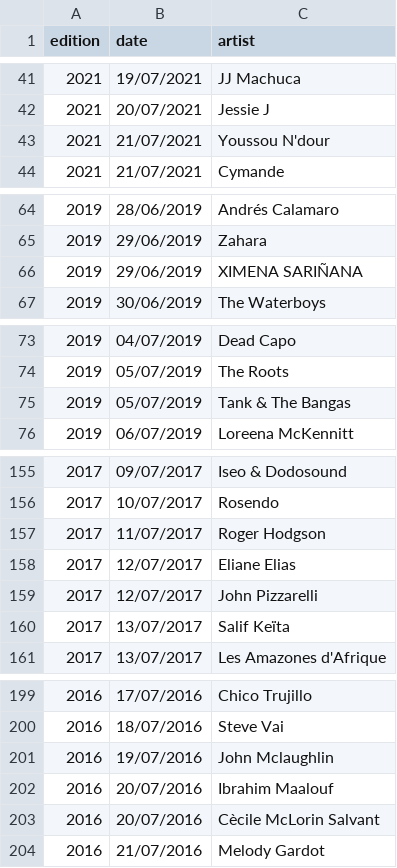
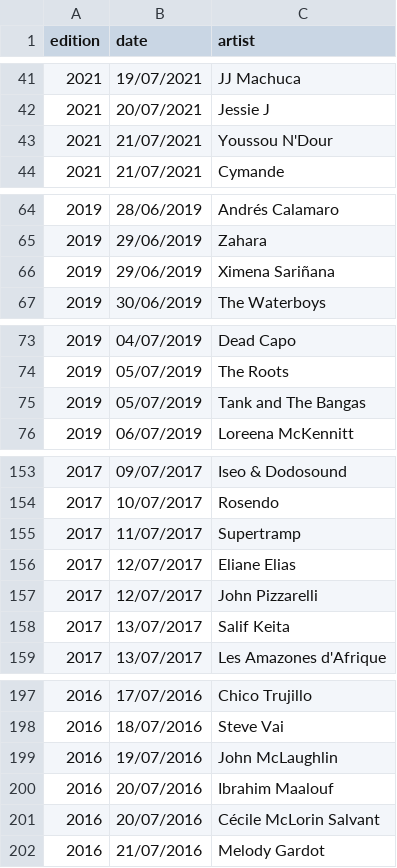
Before and after one commit to aeguia/ndb-music-recommender, a CSV file: data/NDB_artist_2021_2016.csv, drawn as a sheet; only a part is shown, gaps mark what is left out; the diff covers the shown part only.

```diff
--- a/data/NDB_artist_2021_2016.csv
+++ b/data/NDB_artist_2021_2016.csv
@@ -42,3 +42,3 @@ edition,date,artist
 2021,20/07/2021,Jessie J
-2021,21/07/2021,Youssou N'dour
+2021,21/07/2021,Youssou N'Dour
 2021,21/07/2021,Cymande
@@ -65,3 +65,3 @@ edition,date,artist
 2019,29/06/2019,Zahara
-2019,29/06/2019,XIMENA SARIÑANA
+2019,29/06/2019,Ximena Sariñana
 2019,30/06/2019,The Waterboys
@@ -74,3 +74,3 @@ edition,date,artist
 2019,05/07/2019,The Roots
-2019,05/07/2019,Tank & The Bangas
+2019,05/07/2019,Tank and The Bangas
 2019,06/07/2019,Loreena McKennitt
@@ -156,6 +154,6 @@ edition,date,artist
 2017,10/07/2017,Rosendo
-2017,11/07/2017,Roger Hodgson
+2017,11/07/2017,Supertramp
 2017,12/07/2017,Eliane Elias
 2017,12/07/2017,John Pizzarelli
-2017,13/07/2017,Salif Keïta
+2017,13/07/2017,Salif Keita
 2017,13/07/2017,Les Amazones d'Afrique
@@ -200,5 +198,5 @@ edition,date,artist
 2016,18/07/2016,Steve Vai
-2016,19/07/2016,John Mclaughlin
+2016,19/07/2016,John McLaughlin
 2016,20/07/2016,Ibrahim Maalouf
-2016,20/07/2016,Cècile McLorin Salvant
+2016,20/07/2016,Cécile McLorin Salvant
 2016,21/07/2016,Melody Gardot
```
Also changed, not shown: 2 removed rows and 16 edited cells elsewhere in this file, 6 other files.
